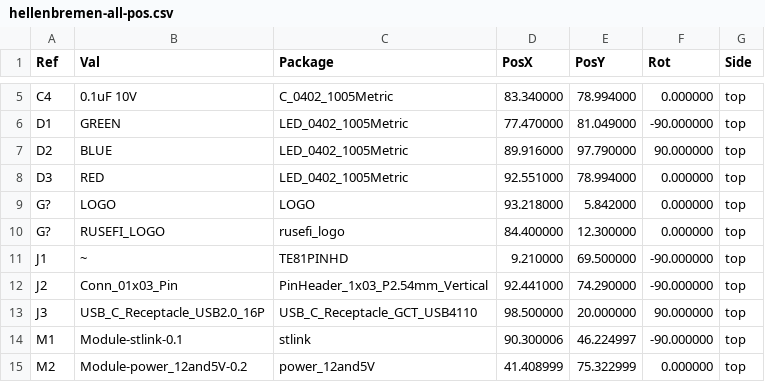
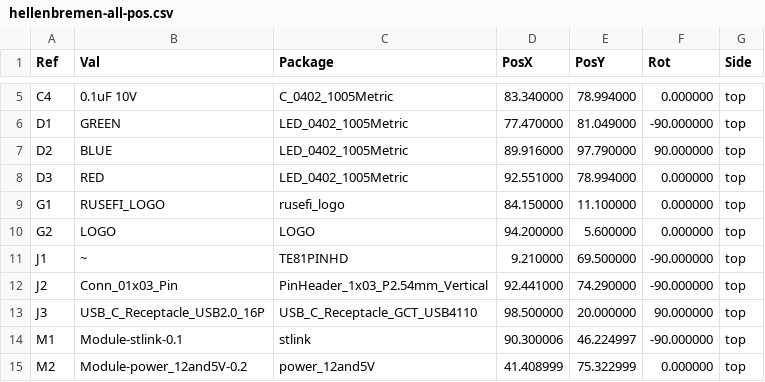
Before and after one commit to P4ulBr4ndt/hellen-bremen, a CSV file: gerber/hellenbremen-all-pos.csv, drawn as a sheet; only a part is shown, gaps mark what is left out.

```diff
--- a/gerber/hellenbremen-all-pos.csv
+++ b/gerber/hellenbremen-all-pos.csv
@@ -8,4 +8,4 @@ Ref,Val,Package,PosX,PosY,Rot,Side
 "D3","RED","LED_0402_1005Metric",92.551000,78.994000,0.000000,top
-"G?","LOGO","LOGO",93.218000,5.842000,0.000000,top
-"G?","RUSEFI_LOGO","rusefi_logo",84.400000,12.300000,0.000000,top
+"G1","RUSEFI_LOGO","rusefi_logo",84.150000,11.100000,0.000000,top
+"G2","LOGO","LOGO",94.200000,5.600000,0.000000,top
 "J1","~","TE81PINHD",9.210000,69.500000,-90.000000,top
```
Also changed, not shown: 15 other files.
